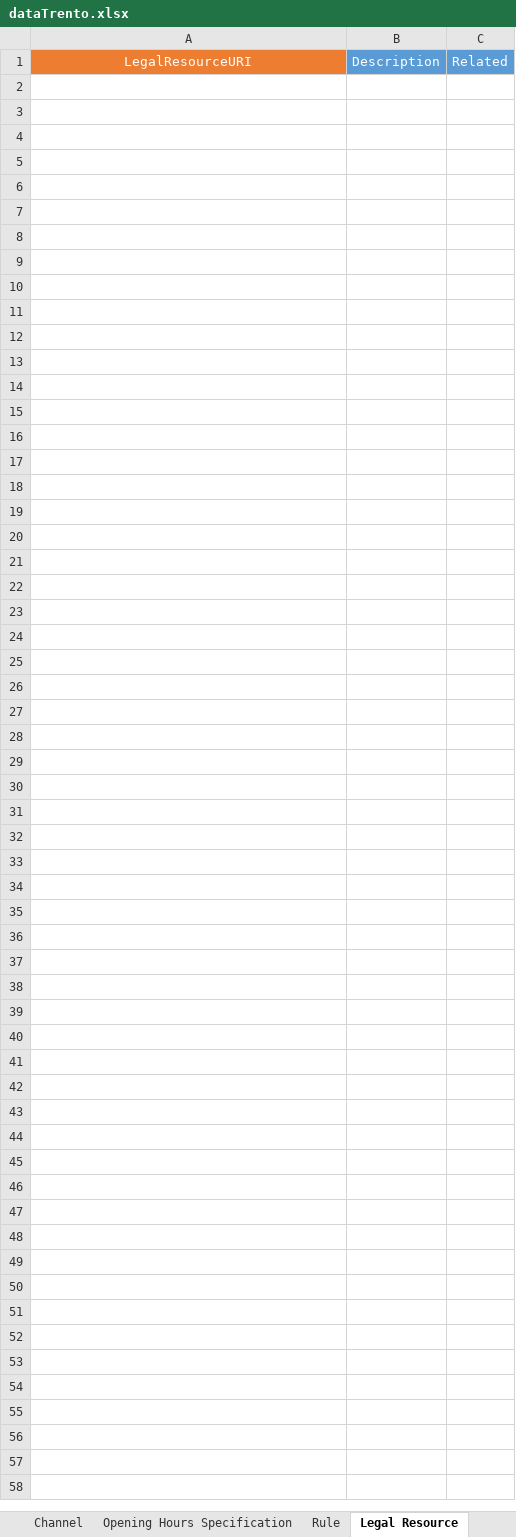
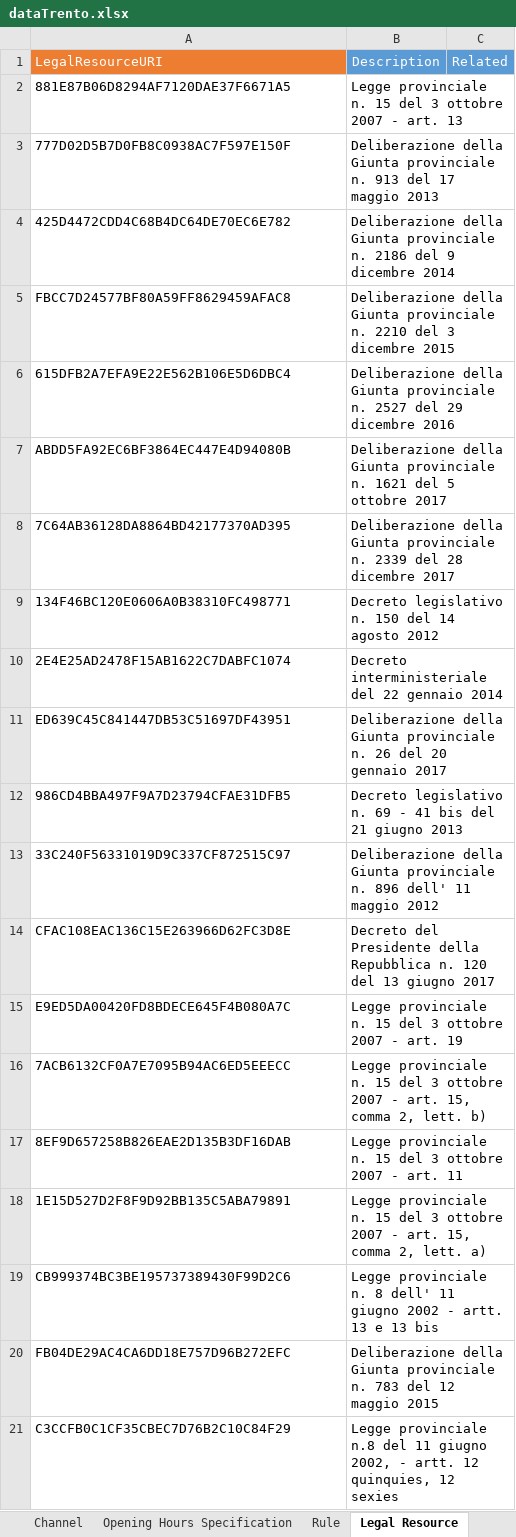
Before and after one commit to SEMICeu/Trento_conversionToRDF, an Excel workbook: source-data/dataTrento/dataTrento.xlsx, sheet Legal Resource, drawn as a sheet; values as stored, in another font and other column widths than the file's, no borders; the diff names each change by its address in the sheet, - before the commit and + after, or states it on an @@ line.

```diff
--- a/source-data/dataTrento/dataTrento.xlsx (sheet Legal Resource)
+++ b/source-data/dataTrento/dataTrento.xlsx (sheet Legal Resource)
-A1 alignment: center
+A1 alignment: left
+row 2: 881E87B06D8294AF7120DAE37F6671A5 | Legge provinciale n. 15 del 3 ottobre 2007 - art. 13
+row 3: 777D02D5B7D0FB8C0938AC7F597E150F | Deliberazione della Giunta provinciale n. 913 del 17 maggio 2013
+row 4: 425D4472CDD4C68B4DC64DE70EC6E782 | Deliberazione della Giunta provinciale n. 2186 del 9 dicembre 2014
+row 5: FBCC7D24577BF80A59FF8629459AFAC8 | Deliberazione della Giunta provinciale n. 2210 del 3 dicembre 2015
+row 6: 615DFB2A7EFA9E22E562B106E5D6DBC4 | Deliberazione della Giunta provinciale n. 2527 del 29 dicembre 2016
+row 7: ABDD5FA92EC6BF3864EC447E4D94080B | Deliberazione della Giunta provinciale n. 1621 del 5 ottobre 2017
+row 8: 7C64AB36128DA8864BD42177370AD395 | Deliberazione della Giunta provinciale n. 2339 del 28 dicembre 2017
+row 9: 134F46BC120E0606A0B38310FC498771 | Decreto legislativo n. 150 del 14 agosto 2012
+row 10: 2E4E25AD2478F15AB1622C7DABFC1074 | Decreto interministeriale del 22 gennaio 2014
+row 11: ED639C45C841447DB53C51697DF43951 | Deliberazione della Giunta provinciale n. 26 del 20 gennaio 2017
+row 12: 986CD4BBA497F9A7D23794CFAE31DFB5 | Decreto legislativo n. 69 - 41 bis del 21 giugno 2013
+row 13: 33C240F56331019D9C337CF872515C97 | Deliberazione della Giunta provinciale n. 896 dell' 11 maggio 2012
+row 14: CFAC108EAC136C15E263966D62FC3D8E | Decreto del Presidente della Repubblica n. 120 del 13 giugno 2017
+row 15: E9ED5DA00420FD8BDECE645F4B080A7C | Legge provinciale n. 15 del 3 ottobre 2007 - art. 19
+row 16: 7ACB6132CF0A7E7095B94AC6ED5EEECC | Legge provinciale n. 15 del 3 ottobre 2007 - art. 15, comma 2, lett. b)
+row 17: 8EF9D657258B826EAE2D135B3DF16DAB | Legge provinciale n. 15 del 3 ottobre 2007 - art. 11
+row 18: 1E15D527D2F8F9D92BB135C5ABA79891 | Legge provinciale n. 15 del 3 ottobre 2007 - art. 15, comma 2, lett. a)
+row 19: CB999374BC3BE195737389430F99D2C6 | Legge provinciale n. 8 dell' 11 giugno 2002 - artt. 13 e 13 bis
+row 20: FB04DE29AC4CA6DD18E757D96B272EFC | Deliberazione della Giunta provinciale n. 783 del 12 maggio 2015
+row 21: C3CCFB0C1CF35CBEC7D76B2C10C84F29 | Legge provinciale n.8 del 11 giugno 2002, - artt. 12 quinquies, 12 sexies
```
Also changed, not shown: sheet Public Service, sheet Contact Point, sheet Public Organisation, sheet Evidence, sheet Business Event, sheet Life Event, 6 more sheets, other sheet tabs, charts or pictures.
